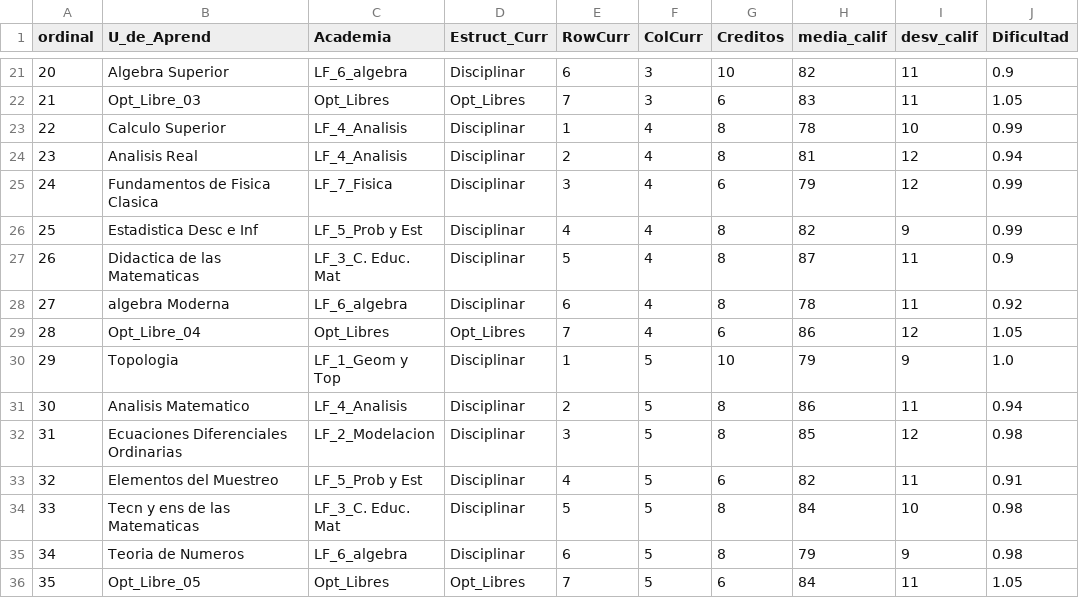
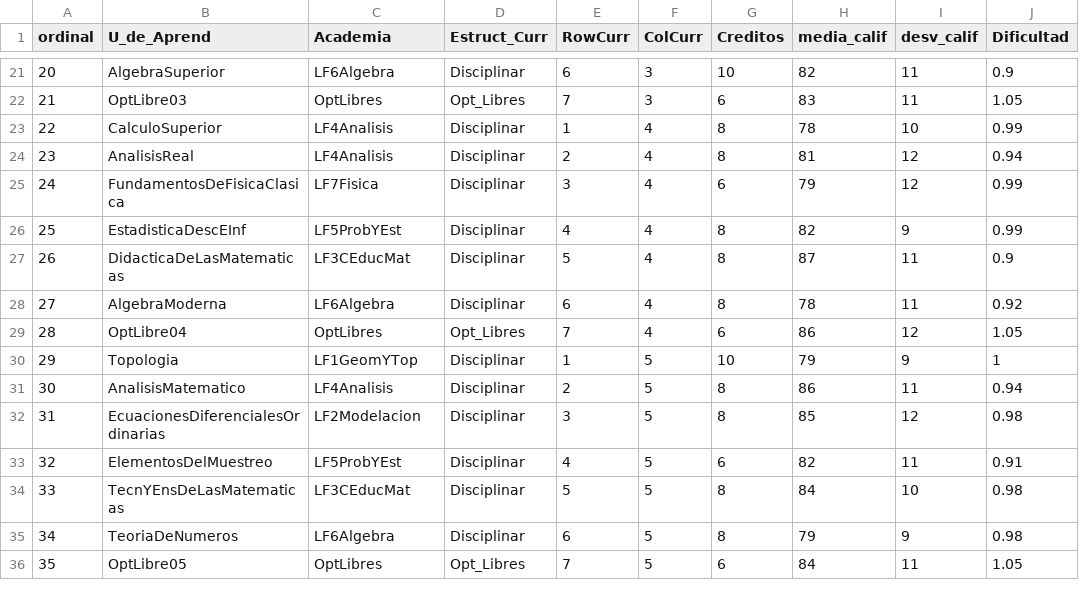
Before and after one commit to PabloeCancino/Trayect_Escolar, a CSV file: mapa_curricular_generador.csv, drawn as a sheet; only a part is shown, gaps mark what is left out; the diff covers the shown part only.

```diff
--- a/mapa_curricular_generador.csv
+++ b/mapa_curricular_generador.csv
@@ -21,16 +21,16 @@
-20,Algebra Superior,LF_6_algebra,Disciplinar,6,3,10,82,11,0.9
-21,Opt_Libre_03,Opt_Libres,Opt_Libres,7,3,6,83,11,1.05
-22,Calculo Superior,LF_4_Analisis,Disciplinar,1,4,8,78,10,0.99
-23,Analisis Real,LF_4_Analisis,Disciplinar,2,4,8,81,12,0.94
-24,Fundamentos de Fisica Clasica,LF_7_Fisica,Disciplinar,3,4,6,79,12,0.99
-25,Estadistica Desc e Inf,LF_5_Prob y Est,Disciplinar,4,4,8,82,9,0.99
-26,Didactica de las Matematicas,LF_3_C. Educ. Mat,Disciplinar,5,4,8,87,11,0.9
-27,algebra Moderna,LF_6_algebra,Disciplinar,6,4,8,78,11,0.92
-28,Opt_Libre_04,Opt_Libres,Opt_Libres,7,4,6,86,12,1.05
-29,Topologia,LF_1_Geom y Top,Disciplinar,1,5,10,79,9,1.0
-30,Analisis Matematico,LF_4_Analisis,Disciplinar,2,5,8,86,11,0.94
-31,Ecuaciones Diferenciales Ordinarias,LF_2_Modelacion,Disciplinar,3,5,8,85,12,0.98
-32,Elementos del Muestreo,LF_5_Prob y Est,Disciplinar,4,5,6,82,11,0.91
-33,Tecn y ens de las Matematicas,LF_3_C. Educ. Mat,Disciplinar,5,5,8,84,10,0.98
-34,Teoria de Numeros,LF_6_algebra,Disciplinar,6,5,8,79,9,0.98
-35,Opt_Libre_05,Opt_Libres,Opt_Libres,7,5,6,84,11,1.05
+20,AlgebraSuperior,LF6Algebra,Disciplinar,6,3,10,82,11,0.9
+21,OptLibre03,OptLibres,Opt_Libres,7,3,6,83,11,1.05
+22,CalculoSuperior,LF4Analisis,Disciplinar,1,4,8,78,10,0.99
+23,AnalisisReal,LF4Analisis,Disciplinar,2,4,8,81,12,0.94
+24,FundamentosDeFisicaClasica,LF7Fisica,Disciplinar,3,4,6,79,12,0.99
+25,EstadisticaDescEInf,LF5ProbYEst,Disciplinar,4,4,8,82,9,0.99
+26,DidacticaDeLasMatematicas,LF3CEducMat,Disciplinar,5,4,8,87,11,0.9
+27,AlgebraModerna,LF6Algebra,Disciplinar,6,4,8,78,11,0.92
+28,OptLibre04,OptLibres,Opt_Libres,7,4,6,86,12,1.05
+29,Topologia,LF1GeomYTop,Disciplinar,1,5,10,79,9,1
+30,AnalisisMatematico,LF4Analisis,Disciplinar,2,5,8,86,11,0.94
+31,EcuacionesDiferencialesOrdinarias,LF2Modelacion,Disciplinar,3,5,8,85,12,0.98
+32,ElementosDelMuestreo,LF5ProbYEst,Disciplinar,4,5,6,82,11,0.91
+33,TecnYEnsDeLasMatematicas,LF3CEducMat,Disciplinar,5,5,8,84,10,0.98
+34,TeoriaDeNumeros,LF6Algebra,Disciplinar,6,5,8,79,9,0.98
+35,OptLibre05,OptLibres,Opt_Libres,7,5,6,84,11,1.05
```
Also changed, not shown: 83 edited cells elsewhere in this file.
